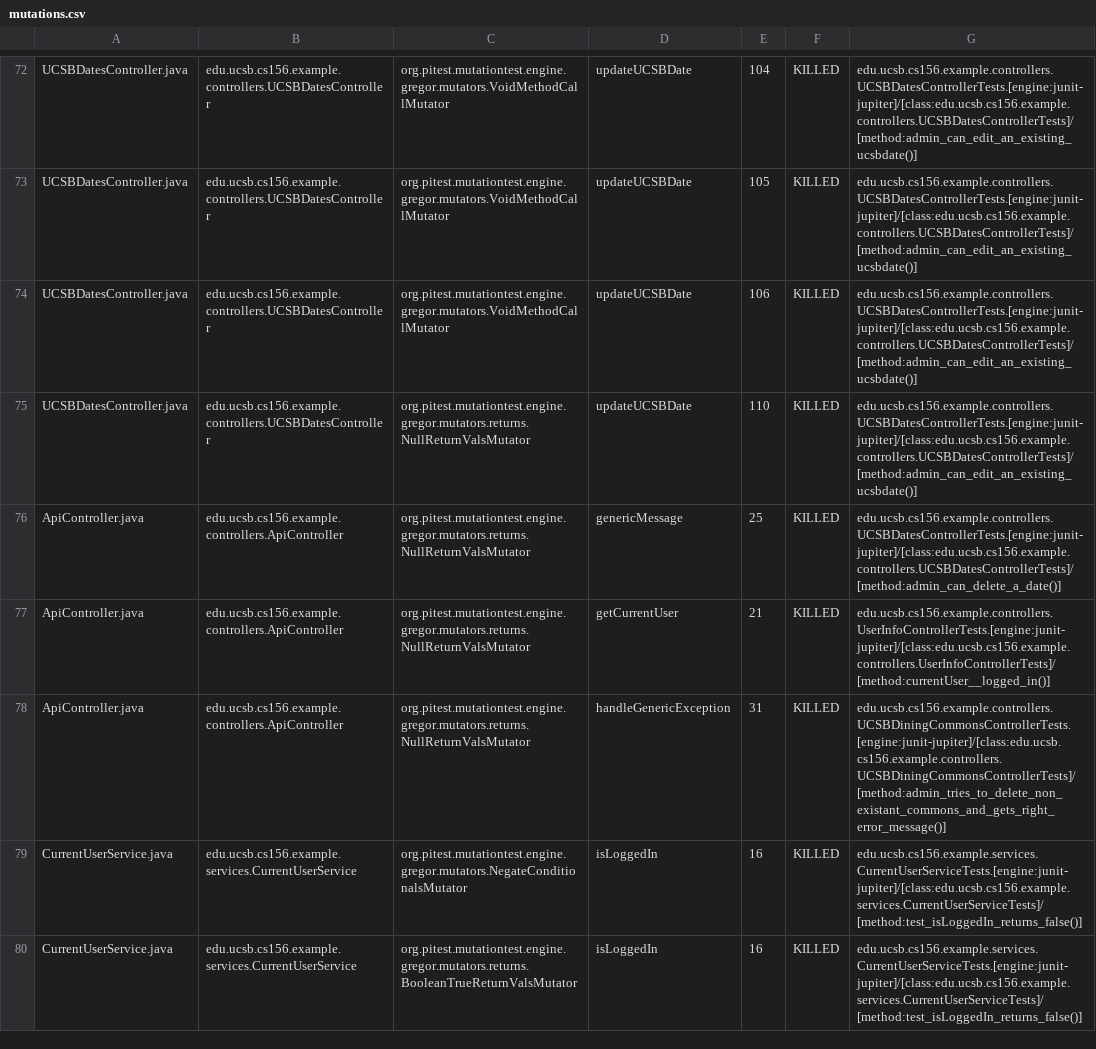
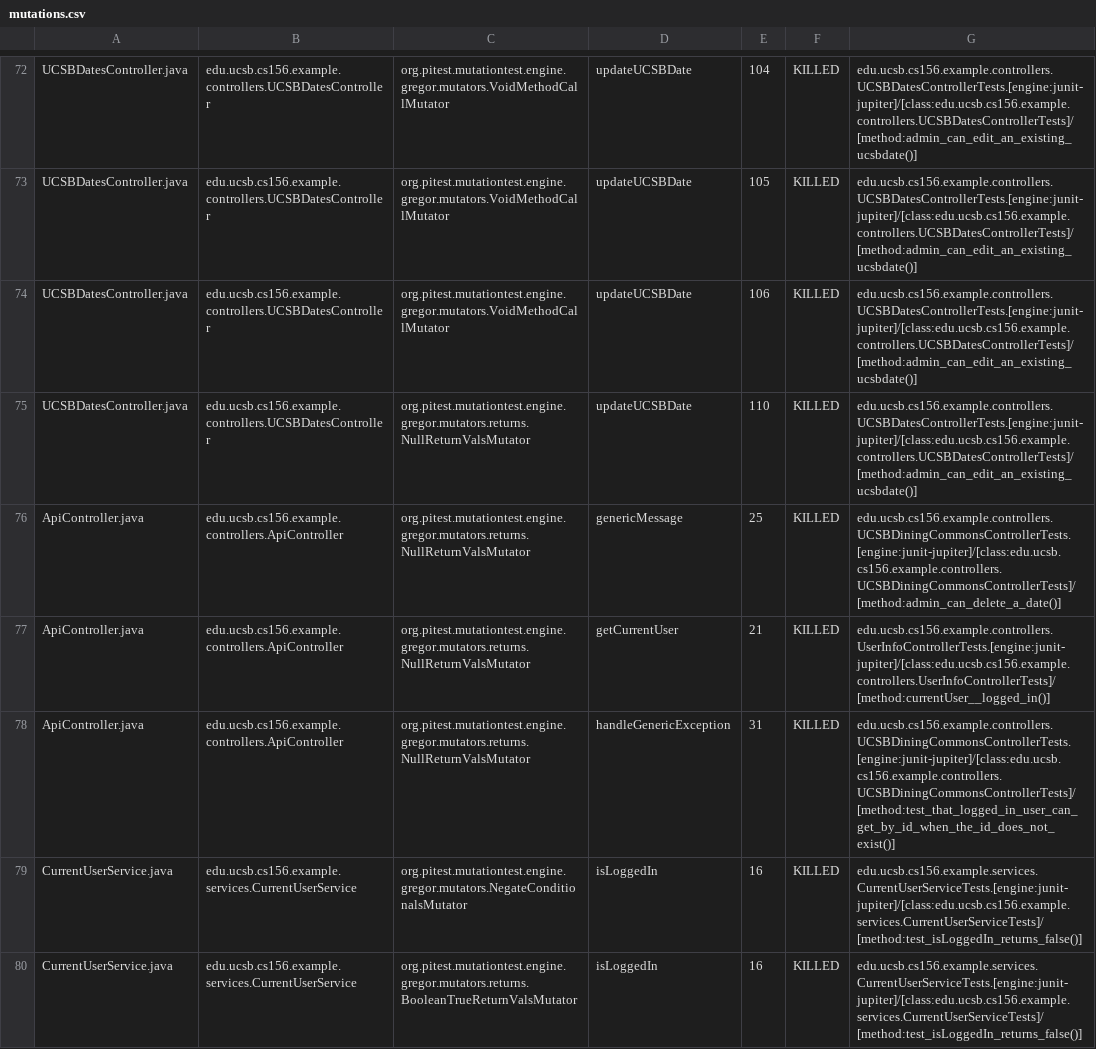
Before and after one commit to ucsb-cs156-f23/team02-f23-5pm-1, a CSV file: prs/61/pitest/mutations.csv, drawn as a sheet; only a part is shown, gaps mark what is left out.

Commit message:
Deploying to gh-pages from @ ucsb-cs156-f23/team02-f23-5pm-1@8fee446abcbe56c5bd116f79bd1ecbf9140a6652 🚀

```diff
--- a/prs/61/pitest/mutations.csv
+++ b/prs/61/pitest/mutations.csv
@@ -75,5 +75,5 @@ UCSBDatesController.java,edu.ucsb.cs156.example.controllers.UCSBDatesController,
 UCSBDatesController.java,edu.ucsb.cs156.example.controllers.UCSBDatesController,org.pitest.mutationtest.engine.gregor.mutators.returns.NullReturnValsMutator,updateUCSBDate,110,KILLED,edu.ucsb.cs156.example.controllers.UCSBDatesControllerTests.[engine:junit-jupiter]/[class:edu.ucsb.cs156.example.controllers.UCSBDatesControllerTests]/[method:admin_can_edit_an_existing_ucsbdate()]
-ApiController.java,edu.ucsb.cs156.example.controllers.ApiController,org.pitest.mutationtest.engine.gregor.mutators.returns.NullReturnValsMutator,genericMessage,25,KILLED,edu.ucsb.cs156.example.controllers.UCSBDatesControllerTests.[engine:junit-jupiter]/[class:edu.ucsb.cs156.example.controllers.UCSBDatesControllerTests]/[method:admin_can_delete_a_date()]
+ApiController.java,edu.ucsb.cs156.example.controllers.ApiController,org.pitest.mutationtest.engine.gregor.mutators.returns.NullReturnValsMutator,genericMessage,25,KILLED,edu.ucsb.cs156.example.controllers.UCSBDiningCommonsControllerTests.[engine:junit-jupiter]/[class:edu.ucsb.cs156.example.controllers.UCSBDiningCommonsControllerTests]/[method:admin_can_delete_a_date()]
 ApiController.java,edu.ucsb.cs156.example.controllers.ApiController,org.pitest.mutationtest.engine.gregor.mutators.returns.NullReturnValsMutator,getCurrentUser,21,KILLED,edu.ucsb.cs156.example.controllers.UserInfoControllerTests.[engine:junit-jupiter]/[class:edu.ucsb.cs156.example.controllers.UserInfoControllerTests]/[method:currentUser__logged_in()]
-ApiController.java,edu.ucsb.cs156.example.controllers.ApiController,org.pitest.mutationtest.engine.gregor.mutators.returns.NullReturnValsMutator,handleGenericException,31,KILLED,edu.ucsb.cs156.example.controllers.UCSBDiningCommonsControllerTests.[engine:junit-jupiter]/[class:edu.ucsb.cs156.example.controllers.UCSBDiningCommonsControllerTests]/[method:admin_tries_to_delete_non_existant_commons_and_gets_right_error_message()]
+ApiController.java,edu.ucsb.cs156.example.controllers.ApiController,org.pitest.mutationtest.engine.gregor.mutators.returns.NullReturnValsMutator,handleGenericException,31,KILLED,edu.ucsb.cs156.example.controllers.UCSBDiningCommonsControllerTests.[engine:junit-jupiter]/[class:edu.ucsb.cs156.example.controllers.UCSBDiningCommonsControllerTests]/[method:test_that_logged_in_user_can_get_by_id_when_the_id_does_not_exist()]
 CurrentUserService.java,edu.ucsb.cs156.example.services.CurrentUserService,org.pitest.mutationtest.engine.gregor.mutators.NegateConditionalsMutator,isLoggedIn,16,KILLED,edu.ucsb.cs156.example.services.CurrentUserServiceTests.[engine:junit-jupiter]/[class:edu.ucsb.cs156.example.services.CurrentUserServiceTests]/[method:test_isLoggedIn_returns_false()]
```
Also changed, not shown: 13 other files.
